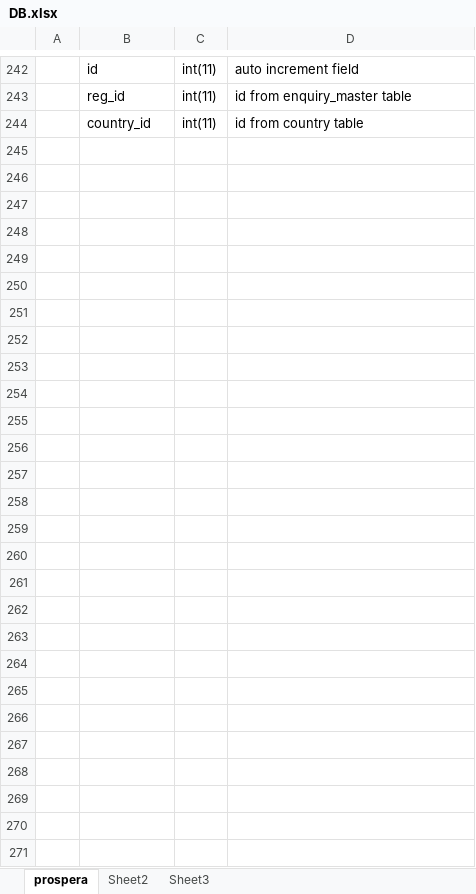
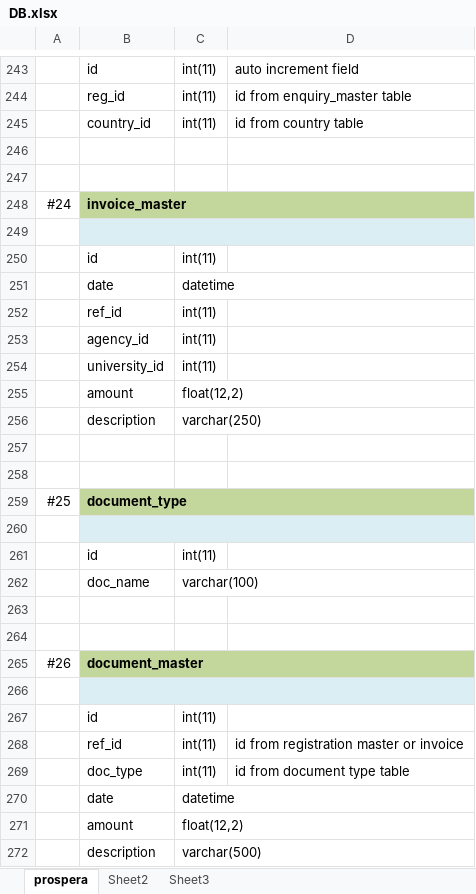
Before and after one commit to aghilesh/jaam, an Excel workbook: documents/DB.xlsx, sheet prospera, drawn as a sheet; only a part is shown, gaps mark what is left out; values as stored, in another font and other column widths than the file's, no borders; the diff covers the shown part only; the diff names each change by its address in the sheet, - before the commit and + after, or states it on an @@ line.

Commit message:
new tables added

```diff
--- a/documents/DB.xlsx (sheet prospera)
+++ b/documents/DB.xlsx (sheet prospera)
+row 246: (empty)
+row 247: (empty)
+row 248: #24 | invoice_master
+row 249: (empty)
+row 250:  | id | int(11)
+row 251:  | date | datetime
+row 252:  | ref_id | int(11)
+row 253:  | agency_id | int(11)
+row 254:  | university_id | int(11)
+row 255:  | amount | float(12,2)
+row 256:  | description | varchar(250)
+row 257: (empty)
+row 258: (empty)
+row 259: #25 | document_type
+row 260: (empty)
+row 261:  | id | int(11)
+row 262:  | doc_name | varchar(100)
+row 263: (empty)
+row 264: (empty)
+row 265: #26 | document_master
+row 266: (empty)
+row 267:  | id | int(11)
+row 268:  | ref_id | int(11) | id from registration master or invoice
+row 269:  | doc_type | int(11) | id from document type table
+row 270:  | date | datetime
+row 271:  | amount | float(12,2)
+row 272:  | description | varchar(500)
```
Also changed, not shown: 1 added row and 2 edited cells elsewhere in this sheet, 2 other files.
